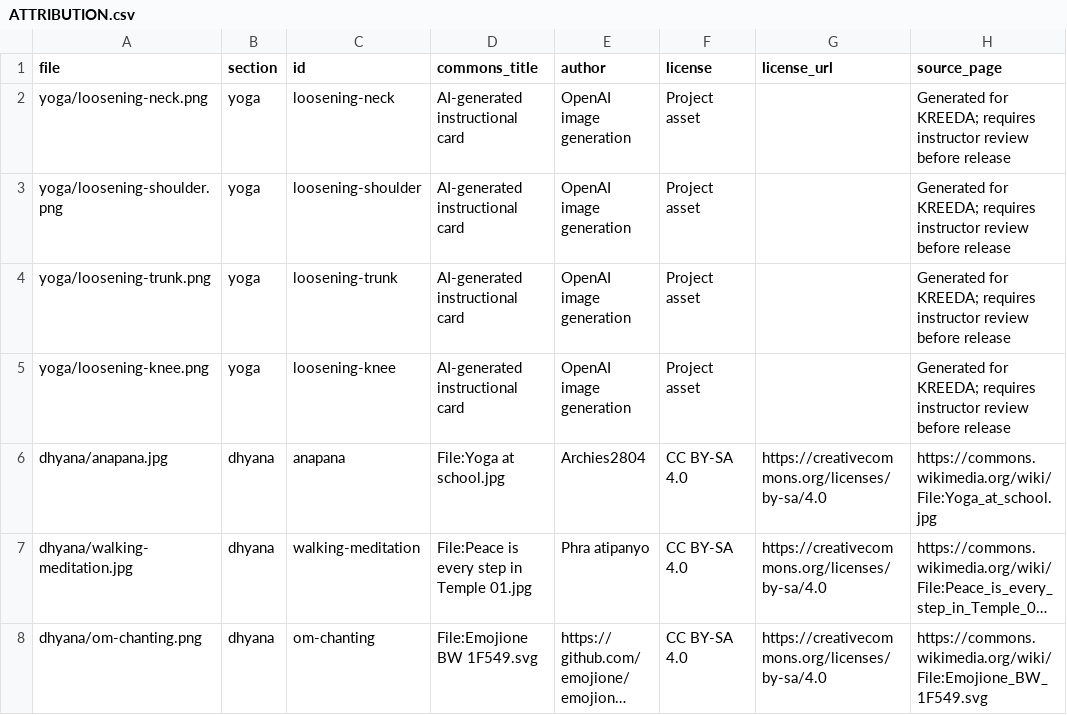
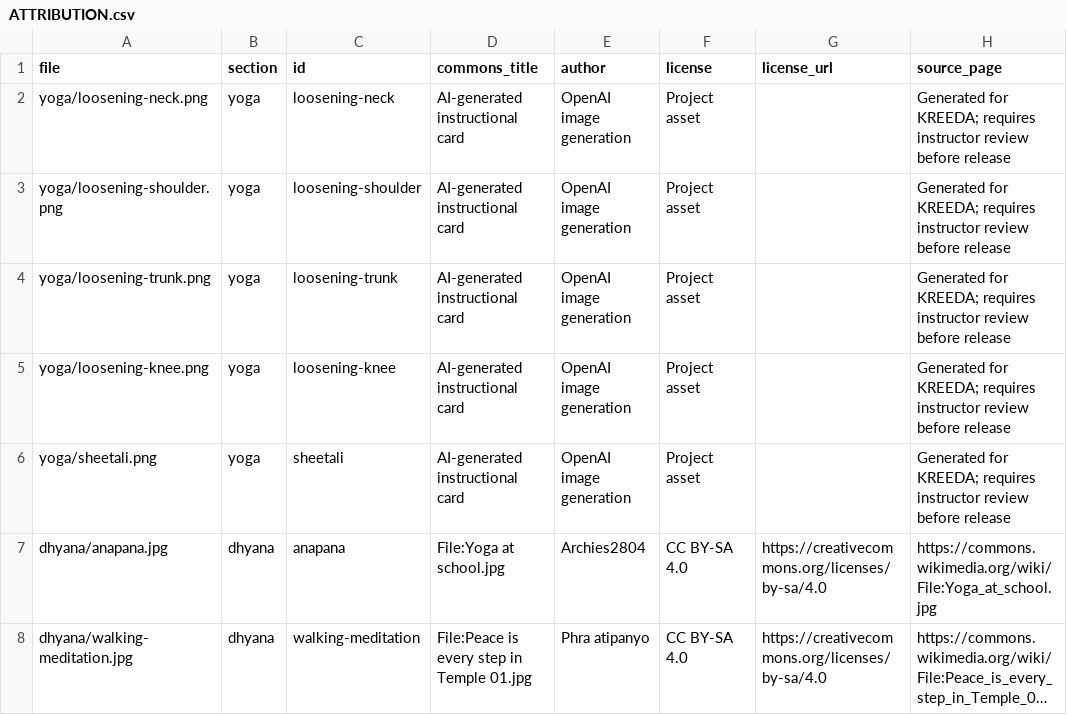
Before and after one commit to VijayaY836/Kreeda, a CSV file: wellbeing/src/assets/ATTRIBUTION.csv, drawn as a sheet; only a part is shown; the shorter side is filled out with more unchanged rows; long unchanged cells end in ….

Commit message:
feat(wellbeing): illustrate Sheetali card

```diff
--- a/wellbeing/src/assets/ATTRIBUTION.csv
+++ b/wellbeing/src/assets/ATTRIBUTION.csv
@@ -5,2 +5,3 @@ yoga/loosening-trunk.png,yoga,loosening-trunk,AI-generated instructional card,Op
 yoga/loosening-knee.png,yoga,loosening-knee,AI-generated instructional card,OpenAI image generation,Project asset,,Generated for KREEDA; requires instructor review before release
+yoga/sheetali.png,yoga,sheetali,AI-generated instructional card,OpenAI image generation,Project asset,,Generated for KREEDA; requires instructor review before release
 dhyana/anapana.jpg,dhyana,anapana,File:Yoga at school.jpg,Archies2804,CC BY-SA 4.0,https://creativecommons.org/licenses/by-sa/4.0,https://commons.wikimedia.org/wiki/File:Yoga_at_school.jpg
```
Also changed, not shown: 1 other file.
